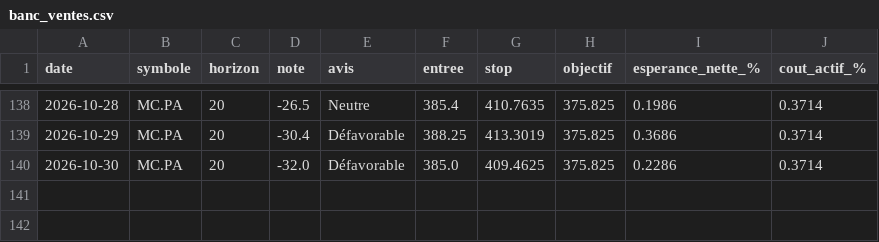
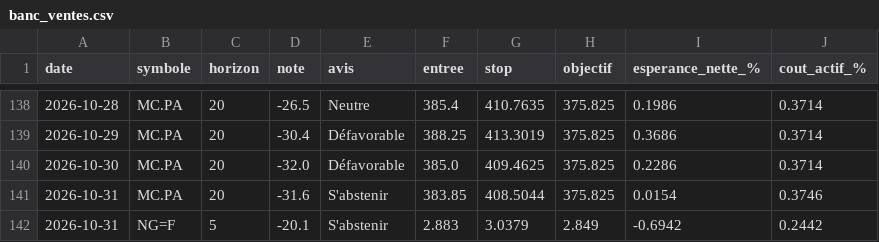
Before and after one commit to David-GNLF/marketlab, a CSV file: data_local/banc_ventes.csv, drawn as a sheet; only a part is shown, gaps mark what is left out.

```diff
--- a/data_local/banc_ventes.csv
+++ b/data_local/banc_ventes.csv
@@ -140 +140,3 @@ date,symbole,horizon,note,avis,entree,stop,objectif,esperance_nette_%,cout_actif
 2026-10-30,MC.PA,20,-32.0,Défavorable,385.0,409.4625,375.825,0.2286,0.3714
+2026-10-31,MC.PA,20,-31.6,S'abstenir,383.85,408.5044,375.825,0.0154,0.3746
+2026-10-31,NG=F,5,-20.1,S'abstenir,2.883,3.0379,2.849,-0.6942,0.2442
```
Also changed, not shown: data_local/journal_chaine.csv, data_local/sauts_mesures.csv, 10 other files.
